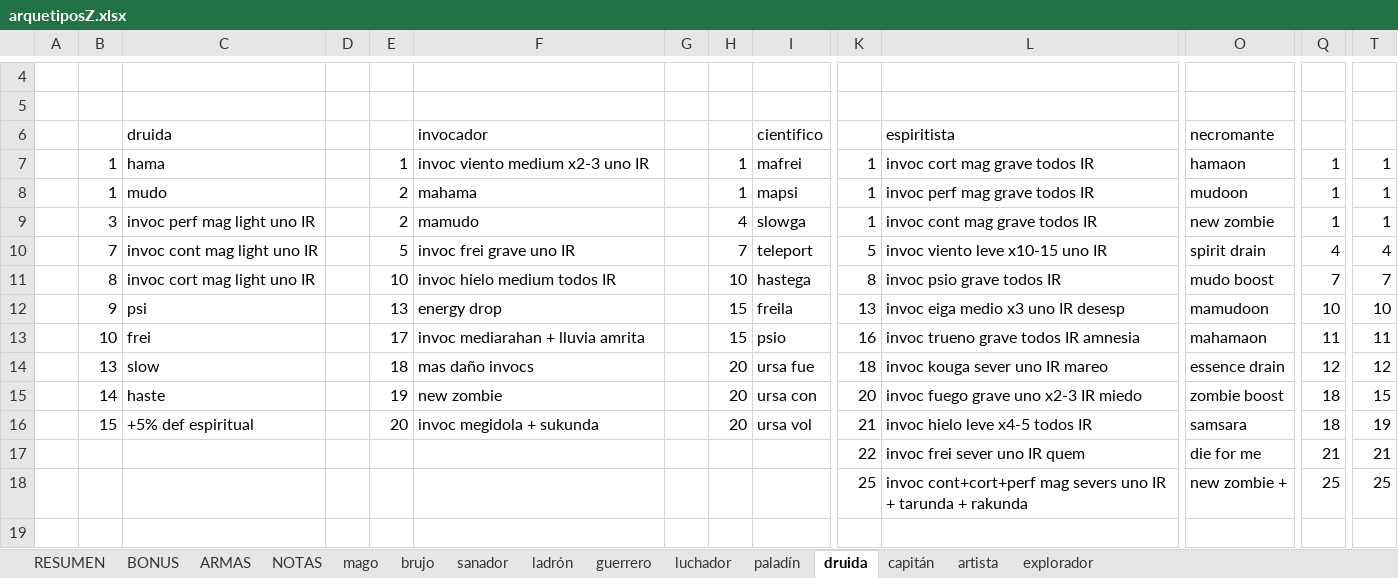
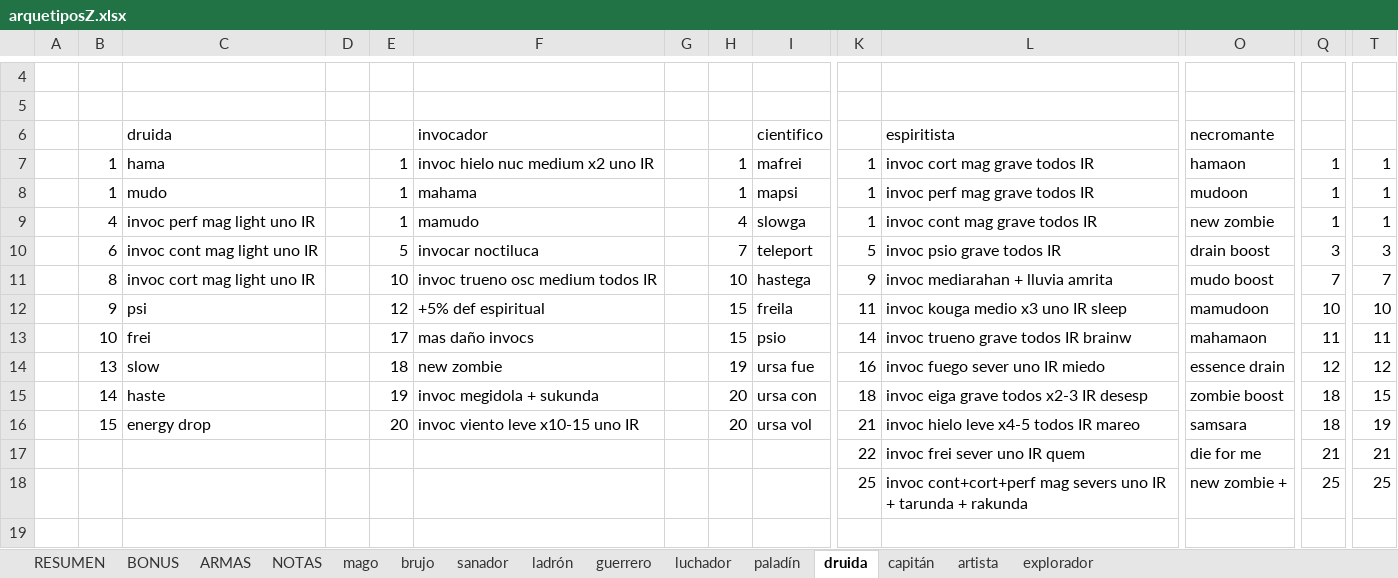
Before and after one commit to SergioRollan/hyperbole, an Excel workbook: arquetiposZ.xlsx, sheet druida, drawn as a sheet; only a part is shown, gaps mark what is left out; values as stored, in another font and other column widths than the file's, no borders; the diff names each change by its address in the sheet, - before the commit and + after, or states it on an @@ line.

Commit message:
invocación y ultmos pulidos excel

```diff
--- a/arquetiposZ.xlsx (sheet druida)
+++ b/arquetiposZ.xlsx (sheet druida)
-F7: invoc viento medium x2-3 uno IR
+F7: invoc hielo nuc medium x2 uno IR
-E8:E9: 2
+E8:E9: 1
-B9: 3
+B9: 4
-B10: 7
+B10: 6
-F10: invoc frei grave uno IR
+F10: invocar noctiluca
-L10: invoc viento leve x10-15 uno IR
+L10: invoc psio grave todos IR
-O10: spirit drain
+O10: drain boost
-Q10: 4
+Q10: 3
-T10: 4
+T10: 3
-F11: invoc hielo medium todos IR
+F11: invoc trueno osc medium todos IR
-K11: 8
+K11: 9
-L11: invoc psio grave todos IR
+L11: invoc mediarahan + lluvia amrita
-E12: 13
+E12: 12
-F12: energy drop
+F12: +5% def espiritual
-K12: 13
+K12: 11
-L12: invoc eiga medio x3 uno IR desesp
+L12: invoc kouga medio x3 uno IR sleep
-F13: invoc mediarahan + lluvia amrita
+F13: mas daño invocs
-K13: 16
+K13: 14
-L13: invoc trueno grave todos IR amnesia
+L13: invoc trueno grave todos IR brainw
-F14: mas daño invocs
+F14: new zombie
-H14: 20
+H14: 19
-K14: 18
+K14: 16
-L14: invoc kouga sever uno IR mareo
+L14: invoc fuego sever uno IR miedo
-F15: new zombie
+F15: invoc megidola + sukunda
-K15: 20
+K15: 18
-L15: invoc fuego grave uno x2-3 IR miedo
+L15: invoc eiga grave todos x2-3 IR desesp
-C16: +5% def espiritual
+C16: energy drop
-F16: invoc megidola + sukunda
+F16: invoc viento leve x10-15 uno IR
-L16: invoc hielo leve x4-5 todos IR
+L16: invoc hielo leve x4-5 todos IR mareo
```
Also changed, not shown: 1 other file.
